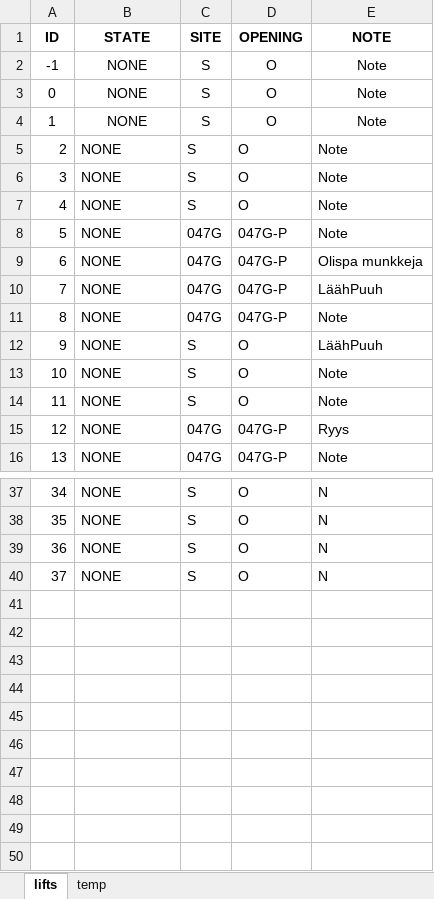
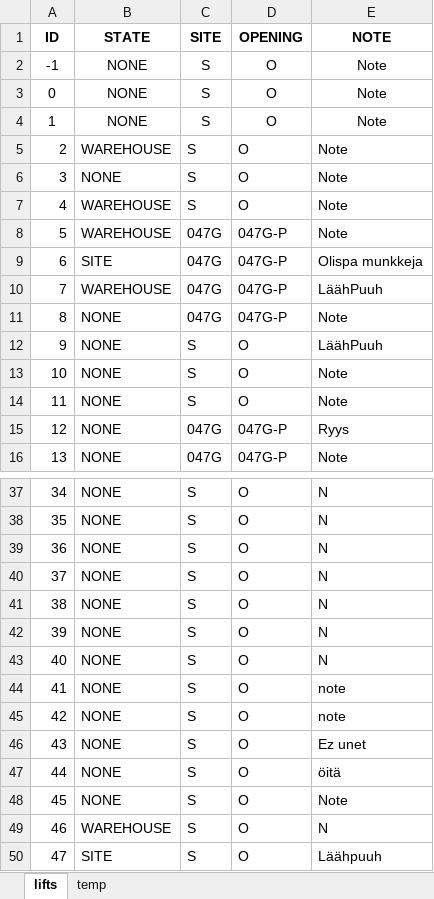
Before and after one commit to eeke321/middleman-bot, an Excel workbook: middleman-bot/middleman-bot/lifts.xlsx, sheet lifts, drawn as a sheet; only a part is shown, gaps mark what is left out; values as stored, in another font and other column widths than the file's, no borders; addresses are those after the commit; the diff names each change by its address in the sheet, - before the commit and + after, or states it on an @@ line.

Commit message:
Lift state updating

```diff
--- a/middleman-bot/middleman-bot/lifts.xlsx (sheet lifts)
+++ b/middleman-bot/middleman-bot/lifts.xlsx (sheet lifts)
+row 5: 2 | WAREHOUSE | S | O | Note
@@ column A (ID) renumbered between rows 6 and 7 @@
-B7 (STATE): NONE
+B7 (STATE): WAREHOUSE
-B8 (STATE): NONE
+B8 (STATE): WAREHOUSE
-B9 (STATE): NONE
+B9 (STATE): SITE
-B10 (STATE): NONE
+B10 (STATE): WAREHOUSE
+row 41: 38 | NONE | S | O | N
+row 42: 39 | NONE | S | O | N
+row 43: 40 | NONE | S | O | N
+row 44: 41 | NONE | S | O | note
+row 45: 42 | NONE | S | O | note
+row 46: 43 | NONE | S | O | Ez unet
+row 47: 44 | NONE | S | O | öitä
@@ row 7 moved to row 48: 45 @@
+row 49: 46 | WAREHOUSE | S | O | N
+row 50: 47 | SITE | S | O | Läähpuuh
```
Also changed, not shown: 5 other files.
